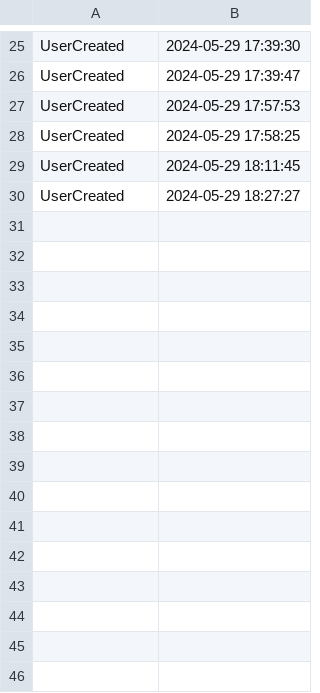
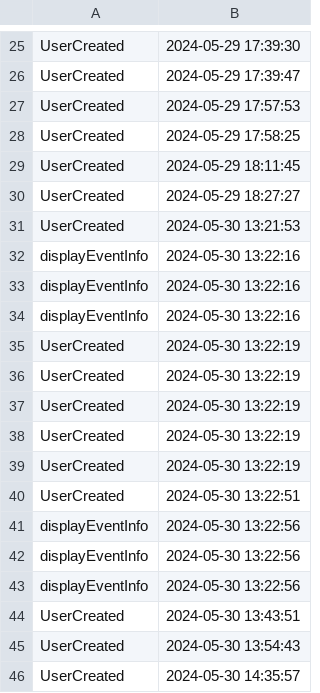
Before and after one commit to alexandramocanu1/Project_PAO, a CSV file: Proiect/audit.csv, drawn as a sheet; only a part is shown, gaps mark what is left out.

```diff
--- a/Proiect/audit.csv
+++ b/Proiect/audit.csv
@@ -30 +30,17 @@ UserCreated,2024-05-29 18:11:45
 UserCreated,2024-05-29 18:27:27
+UserCreated,2024-05-30 13:21:53
+displayEventInfo,2024-05-30 13:22:16
+displayEventInfo,2024-05-30 13:22:16
+displayEventInfo,2024-05-30 13:22:16
+UserCreated,2024-05-30 13:22:19
+UserCreated,2024-05-30 13:22:19
+UserCreated,2024-05-30 13:22:19
+UserCreated,2024-05-30 13:22:19
+UserCreated,2024-05-30 13:22:19
+UserCreated,2024-05-30 13:22:51
+displayEventInfo,2024-05-30 13:22:56
+displayEventInfo,2024-05-30 13:22:56
+displayEventInfo,2024-05-30 13:22:56
+UserCreated,2024-05-30 13:43:51
+UserCreated,2024-05-30 13:54:43
+UserCreated,2024-05-30 14:35:57
```
Also changed, not shown: 22 other files.
